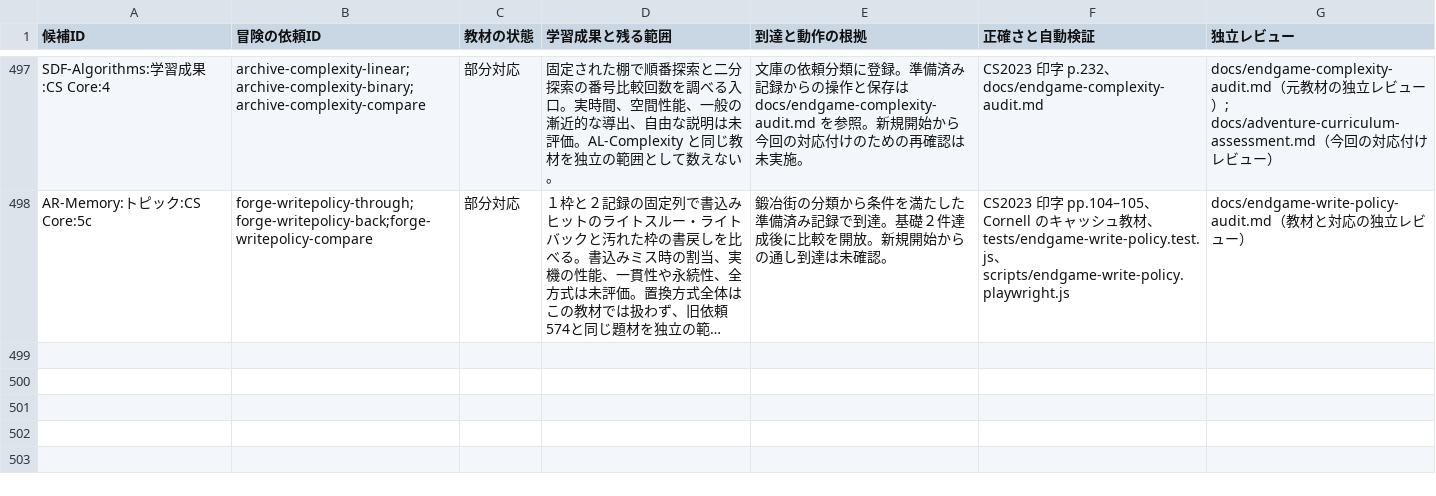
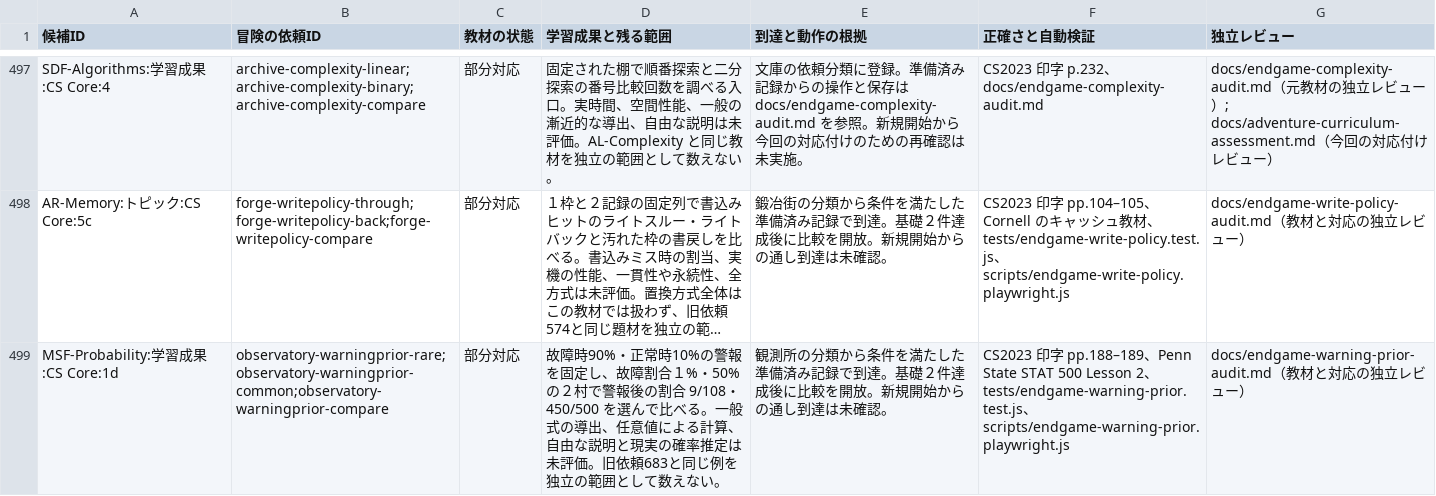
Before and after one commit to nodchip/CSQuest, a CSV file: docs/adventure-curriculum-assessment.csv, drawn as a sheet; only a part is shown, gaps mark what is left out; long unchanged cells end in …; the diff names each change by its address in the sheet, - before the commit and + after, or states it on an @@ line.

Commit message:
Add warning prior probability quests

```diff
--- a/docs/adventure-curriculum-assessment.csv
+++ b/docs/adventure-curriculum-assessment.csv
+row 499: MSF-Probability:学習成果:CS Core:1d | observatory-warningprior-rare;observatory-warningprior-common;observatory-warningprior-compare | 部分対応 | 故障時90%・正常時10%の警報を固定し、故障割合１%・50%の２村で警報後の割合 9/108・450/500 を選んで比べる。一般式の導出、任意値による計算、自由な説明と現実の確率推定は未評価。旧依頼683と同じ例を独立の範囲として数えない。 | 観測所の分類から条件を満たした準備済み記録で到達。基礎２件達成後に比較を開放。新規開始からの通し到達は未確認。 | CS2023 印字 pp.188–189、Penn State STAT 500 Lesson 2、tests/endgame-warning-prior.test.js、scripts/endgame-warning-prior.playwright.js | docs/endgame-warning-prior-audit.md（教材と対応の独立レビュー）
```
Also changed, not shown: 10 other files.
